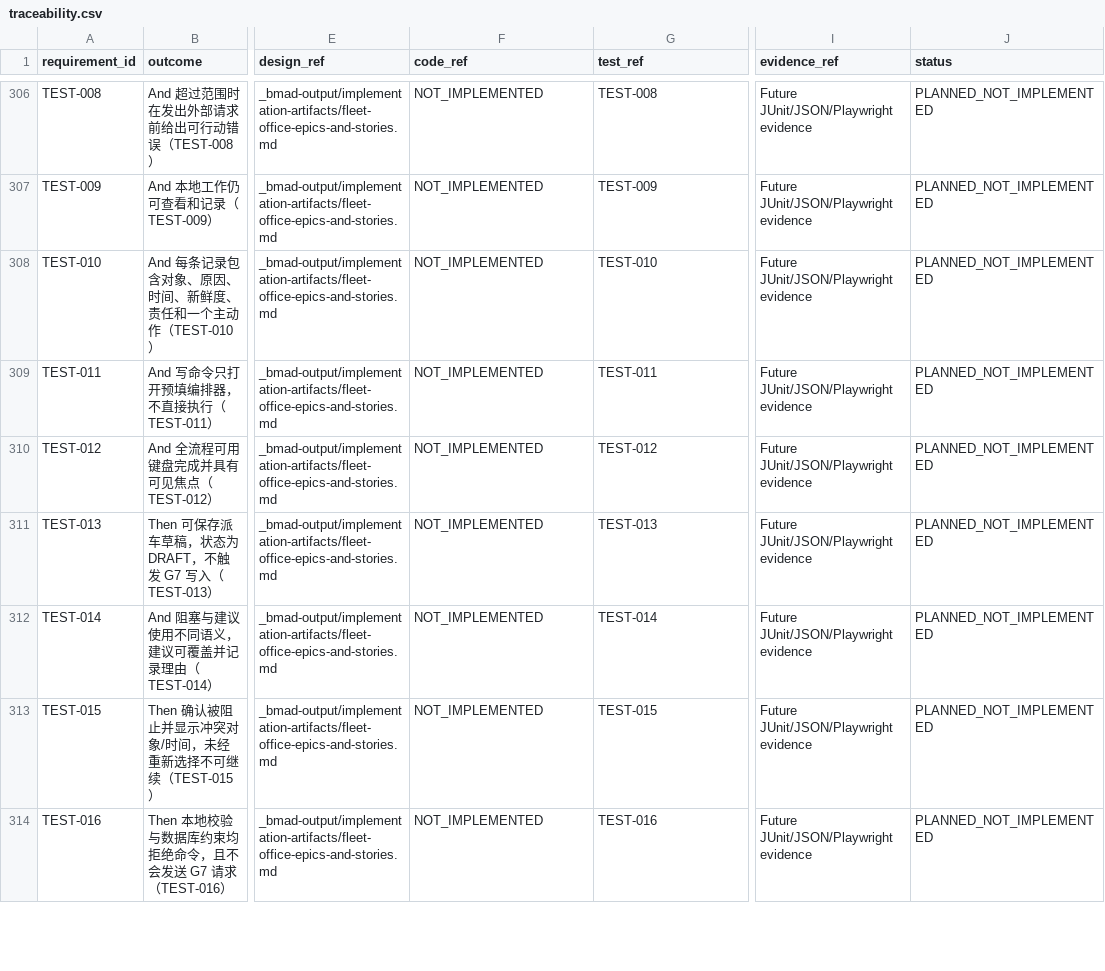
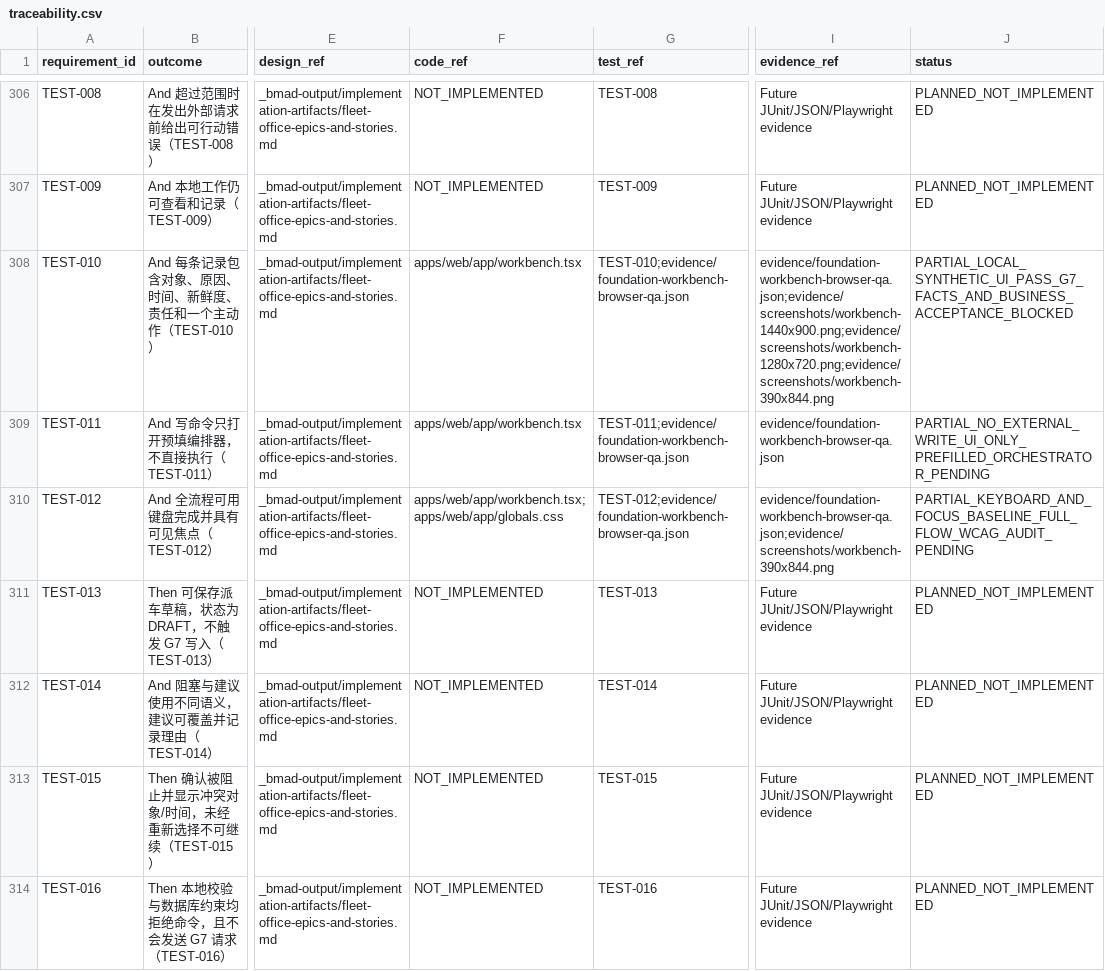
Before and after one commit to zhouhl5113-blip/YXDEMO, a CSV file: docs/delivery/yixing-logistics-workbench-2026-08-24/traceability.csv, drawn as a sheet; only a part is shown, gaps mark what is left out; the diff covers the shown part only; the diff names each change by its address in the sheet, - before the commit and + after, or states it on an @@ line.

```diff
--- a/docs/delivery/yixing-logistics-workbench-2026-08-24/traceability.csv
+++ b/docs/delivery/yixing-logistics-workbench-2026-08-24/traceability.csv
-F308:F309 (code_ref): NOT_IMPLEMENTED
+F308:F309 (code_ref): apps/web/app/workbench.tsx
-G308 (test_ref): TEST-010
+G308 (test_ref): TEST-010;evidence/foundation-workbench-browser-qa.json
-I308 (evidence_ref): Future JUnit/JSON/Playwright evidence
+I308 (evidence_ref): evidence/foundation-workbench-browser-qa.json;evidence/screenshots/workbench-1440x900.png;evidence/screenshots/workbench-1280x720.png;evidence/screenshots/workbench-390x844.png
-J308 (status): PLANNED_NOT_IMPLEMENTED
+J308 (status): PARTIAL_LOCAL_SYNTHETIC_UI_PASS_G7_FACTS_AND_BUSINESS_ACCEPTANCE_BLOCKED
-G309 (test_ref): TEST-011
+G309 (test_ref): TEST-011;evidence/foundation-workbench-browser-qa.json
-I309 (evidence_ref): Future JUnit/JSON/Playwright evidence
+I309 (evidence_ref): evidence/foundation-workbench-browser-qa.json
-J309 (status): PLANNED_NOT_IMPLEMENTED
+J309 (status): PARTIAL_NO_EXTERNAL_WRITE_UI_ONLY_PREFILLED_ORCHESTRATOR_PENDING
-F310 (code_ref): NOT_IMPLEMENTED
+F310 (code_ref): apps/web/app/workbench.tsx;apps/web/app/globals.css
-G310 (test_ref): TEST-012
+G310 (test_ref): TEST-012;evidence/foundation-workbench-browser-qa.json
-I310 (evidence_ref): Future JUnit/JSON/Playwright evidence
+I310 (evidence_ref): evidence/foundation-workbench-browser-qa.json;evidence/screenshots/workbench-390x844.png
-J310 (status): PLANNED_NOT_IMPLEMENTED
+J310 (status): PARTIAL_KEYBOARD_AND_FOCUS_BASELINE_FULL_FLOW_WCAG_AUDIT_PENDING
```
Also changed, not shown: 36 edited cells elsewhere in this file, docs/delivery/yixing-logistics-workbench-2026-08-24/g7-capability-matrix.csv, 43 other files.
